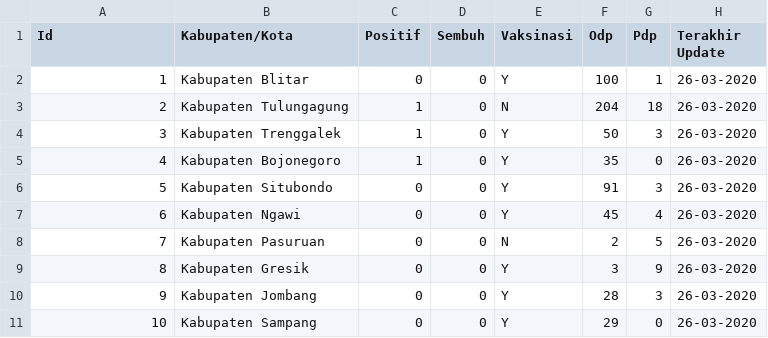
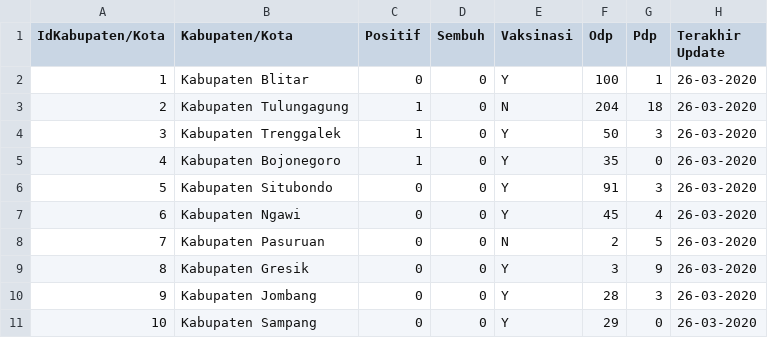
Before and after one commit to AlifnurFathurrahmanPrasodjo/dataFolder, a CSV file: dataMining/penambanganData_minuman.csv, drawn as a sheet.

Commit message:
Update penambanganData_minuman.csv

```diff
--- a/dataMining/penambanganData_minuman.csv
+++ b/dataMining/penambanganData_minuman.csv
@@ -1,2 +1,2 @@
-Id,Kabupaten/Kota,Positif,Sembuh,Vaksinasi,Odp,Pdp,Terakhir Update
+IdKabupaten/Kota,Kabupaten/Kota,Positif,Sembuh,Vaksinasi,Odp,Pdp,Terakhir Update
 1,Kabupaten Blitar,0,0,Y,100,1,26-03-2020
```
